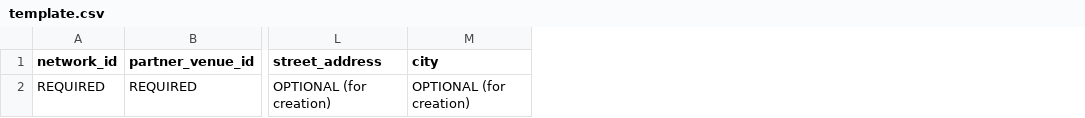
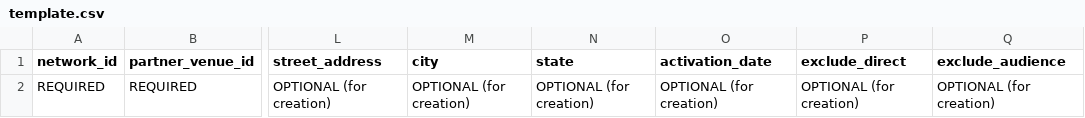
Before and after one commit to vistar-platform-team/venue_updates, a CSV file: template.csv, drawn as a sheet; only a part is shown, gaps mark what is left out; the diff names each change by its address in the sheet, - before the commit and + after, or states it on an @@ line.

Commit message:
Edited template: activation date, state, excludes; included admin and deletion functionalities

```diff
--- a/template.csv
+++ b/template.csv
+column N (state), row 2: OPTIONAL (for creation)
+column O (activation_date), row 2: OPTIONAL (for creation)
+column P (exclude_direct), row 2: OPTIONAL (for creation)
+column Q (exclude_audience), row 2: OPTIONAL (for creation)
```
Also changed, not shown: 3 other files.
